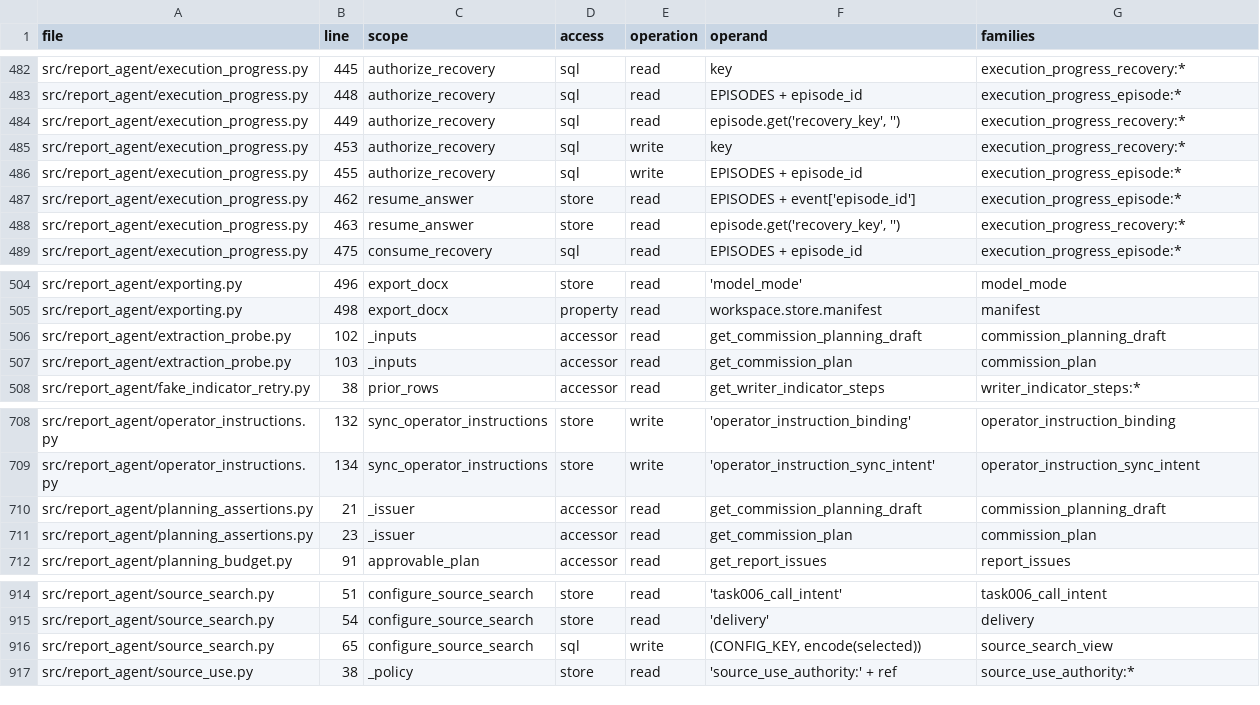
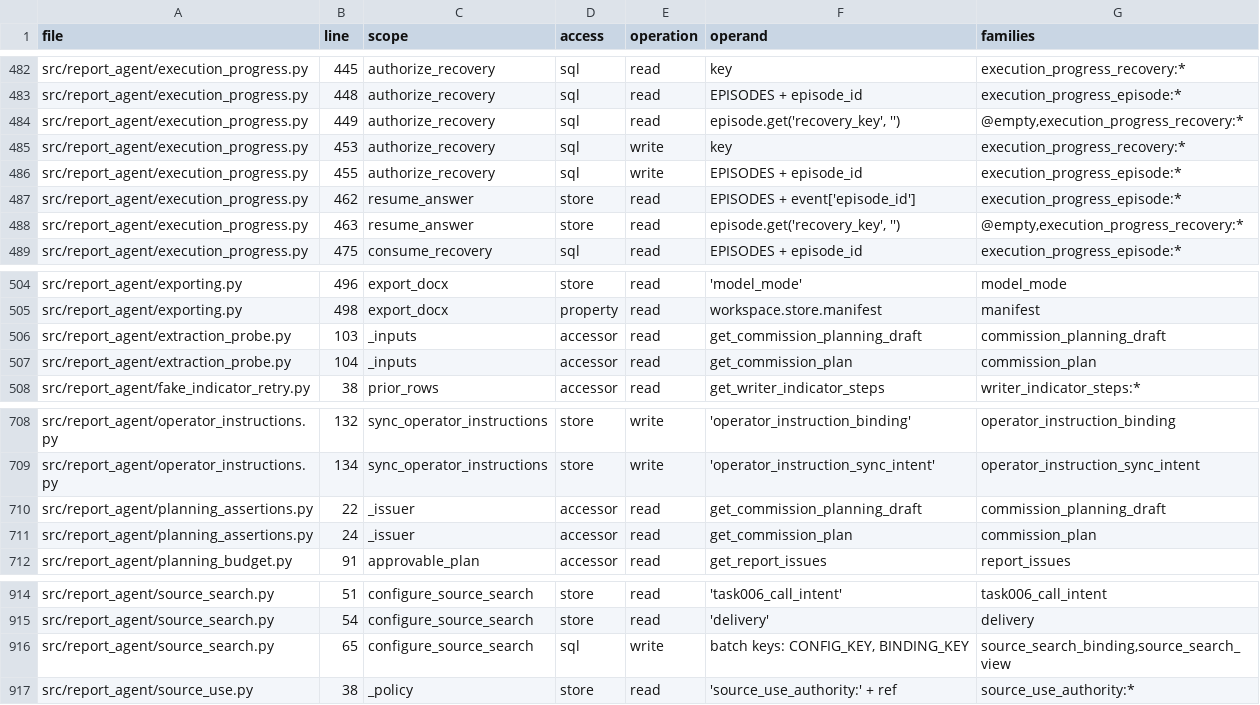
Before and after one commit to aleph2/report-agent-system, a TSV file: docs/reviews/m0-state-sites.tsv, drawn as a sheet; only a part is shown, gaps mark what is left out.

```diff
--- a/docs/reviews/m0-state-sites.tsv
+++ b/docs/reviews/m0-state-sites.tsv
@@ -483,3 +483,3 @@ src/report_agent/execution_progress.py	445	authorize_recovery	sql	read	key	execu
 src/report_agent/execution_progress.py	448	authorize_recovery	sql	read	EPISODES + episode_id	execution_progress_episode:*
-src/report_agent/execution_progress.py	449	authorize_recovery	sql	read	episode.get('recovery_key', '')	execution_progress_recovery:*
+src/report_agent/execution_progress.py	449	authorize_recovery	sql	read	episode.get('recovery_key', '')	@empty,execution_progress_recovery:*
 src/report_agent/execution_progress.py	453	authorize_recovery	sql	write	key	execution_progress_recovery:*
@@ -487,3 +487,3 @@ src/report_agent/execution_progress.py	455	authorize_recovery	sql	write	EPISODES
 src/report_agent/execution_progress.py	462	resume_answer	store	read	EPISODES + event['episode_id']	execution_progress_episode:*
-src/report_agent/execution_progress.py	463	resume_answer	store	read	episode.get('recovery_key', '')	execution_progress_recovery:*
+src/report_agent/execution_progress.py	463	resume_answer	store	read	episode.get('recovery_key', '')	@empty,execution_progress_recovery:*
 src/report_agent/execution_progress.py	475	consume_recovery	sql	read	EPISODES + episode_id	execution_progress_episode:*
@@ -505,4 +505,4 @@ src/report_agent/exporting.py	496	export_docx	store	read	'model_mode'	model_mode
 src/report_agent/exporting.py	498	export_docx	property	read	workspace.store.manifest	manifest
-src/report_agent/extraction_probe.py	102	_inputs	accessor	read	get_commission_planning_draft	commission_planning_draft
-src/report_agent/extraction_probe.py	103	_inputs	accessor	read	get_commission_plan	commission_plan
+src/report_agent/extraction_probe.py	103	_inputs	accessor	read	get_commission_planning_draft	commission_planning_draft
+src/report_agent/extraction_probe.py	104	_inputs	accessor	read	get_commission_plan	commission_plan
 src/report_agent/fake_indicator_retry.py	38	prior_rows	accessor	read	get_writer_indicator_steps	writer_indicator_steps:*
@@ -709,4 +709,4 @@ src/report_agent/operator_instructions.py	132	sync_operator_instructions	store	w
 src/report_agent/operator_instructions.py	134	sync_operator_instructions	store	write	'operator_instruction_sync_intent'	operator_instruction_sync_intent
-src/report_agent/planning_assertions.py	21	_issuer	accessor	read	get_commission_planning_draft	commission_planning_draft
-src/report_agent/planning_assertions.py	23	_issuer	accessor	read	get_commission_plan	commission_plan
+src/report_agent/planning_assertions.py	22	_issuer	accessor	read	get_commission_planning_draft	commission_planning_draft
+src/report_agent/planning_assertions.py	24	_issuer	accessor	read	get_commission_plan	commission_plan
 src/report_agent/planning_budget.py	91	approvable_plan	accessor	read	get_report_issues	report_issues
@@ -915,3 +915,3 @@ src/report_agent/source_search.py	51	configure_source_search	store	read	'task006
 src/report_agent/source_search.py	54	configure_source_search	store	read	'delivery'	delivery
-src/report_agent/source_search.py	65	configure_source_search	sql	write	(CONFIG_KEY, encode(selected))	source_search_view
+src/report_agent/source_search.py	65	configure_source_search	sql	write	batch keys: CONFIG_KEY, BINDING_KEY	source_search_binding,source_search_view
 src/report_agent/source_use.py	38	_policy	store	read	'source_use_authority:' + ref	source_use_authority:*
```
Also changed, not shown: docs/reviews/m0-state-bindings.tsv, 5 other files.
